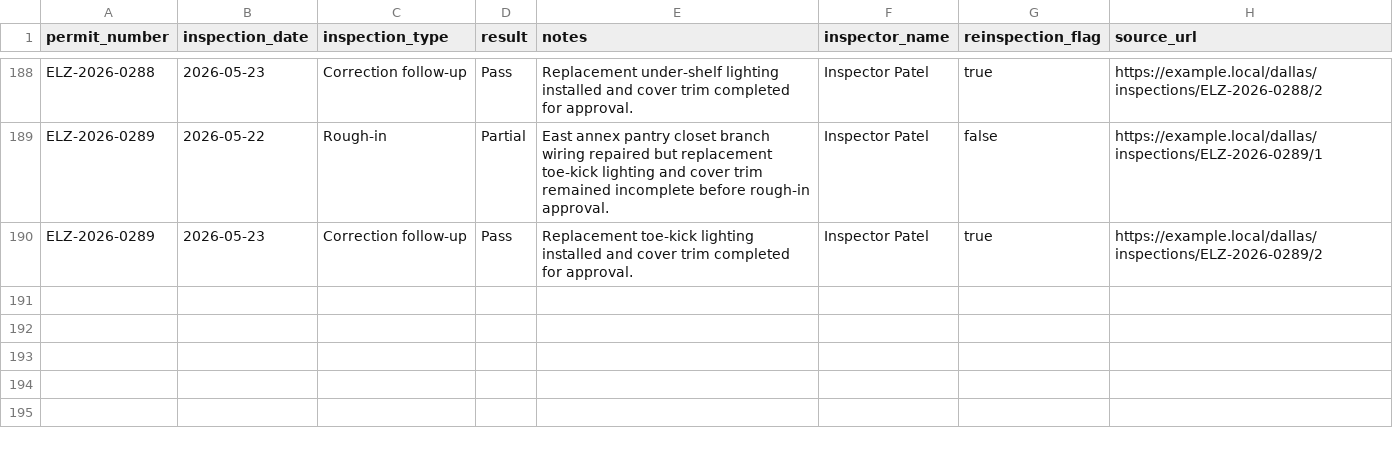
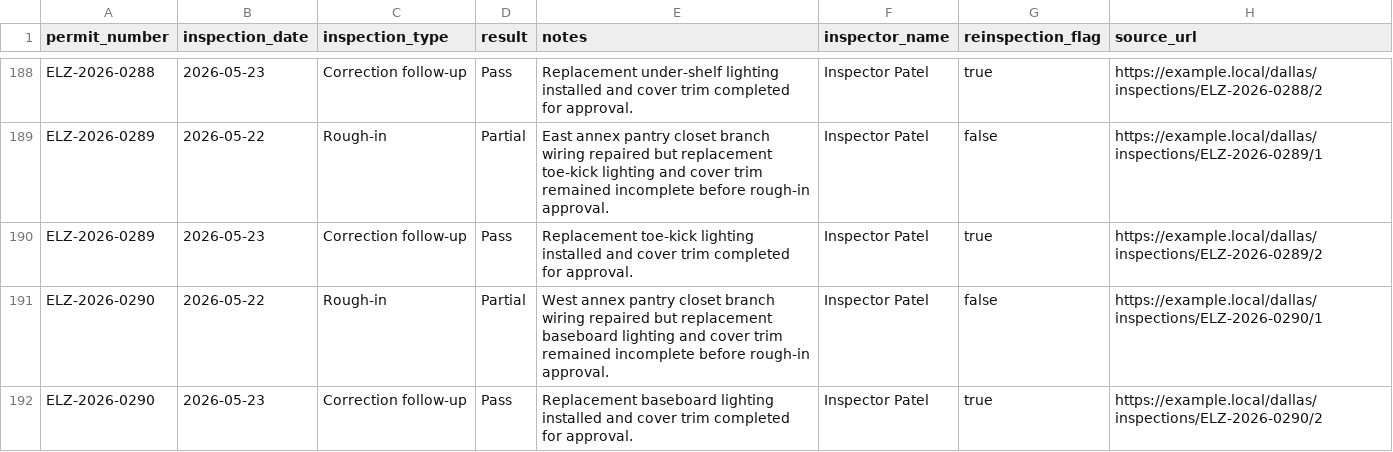
Before and after one commit to matthoffner/tuner-landing, a CSV file: generated/raw/dallas-electrician-import-sample-v2/inspections.csv, drawn as a sheet; only a part is shown, gaps mark what is left out.

```diff
--- a/generated/raw/dallas-electrician-import-sample-v2/inspections.csv
+++ b/generated/raw/dallas-electrician-import-sample-v2/inspections.csv
@@ -190 +190,3 @@ ELZ-2026-0289,2026-05-22,Rough-in,Partial,East annex pantry closet branch wiring
 ELZ-2026-0289,2026-05-23,Correction follow-up,Pass,Replacement toe-kick lighting installed and cover trim completed for approval.,Inspector Patel,true,https://example.local/dallas/inspections/ELZ-2026-0289/2
+ELZ-2026-0290,2026-05-22,Rough-in,Partial,West annex pantry closet branch wiring repaired but replacement baseboard lighting and cover trim remained incomplete before rough-in approval.,Inspector Patel,false,https://example.local/dallas/inspections/ELZ-2026-0290/1
+ELZ-2026-0290,2026-05-23,Correction follow-up,Pass,Replacement baseboard lighting installed and cover trim completed for approval.,Inspector Patel,true,https://example.local/dallas/inspections/ELZ-2026-0290/2
```
Also changed, not shown: generated/raw/dallas-electrician-import-sample-v2/permits.csv, 25 other files.
